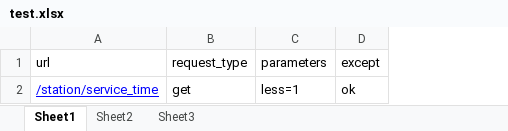
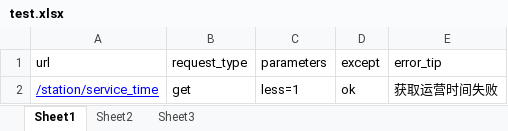
Before and after one commit to 2449983723/TestNg, an Excel workbook: gm_integration_testing/test.xlsx, sheet Sheet1, drawn as a sheet; values as stored, in another font and other column widths than the file's, no borders; the diff names each change by its address in the sheet, - before the commit and + after, or states it on an @@ line.

Commit message:
test

```diff
--- a/gm_integration_testing/test.xlsx (sheet Sheet1)
+++ b/gm_integration_testing/test.xlsx (sheet Sheet1)
+column E (error_tip), row 2: 获取运营时间失败
```
Also changed, not shown: 1 other file.
